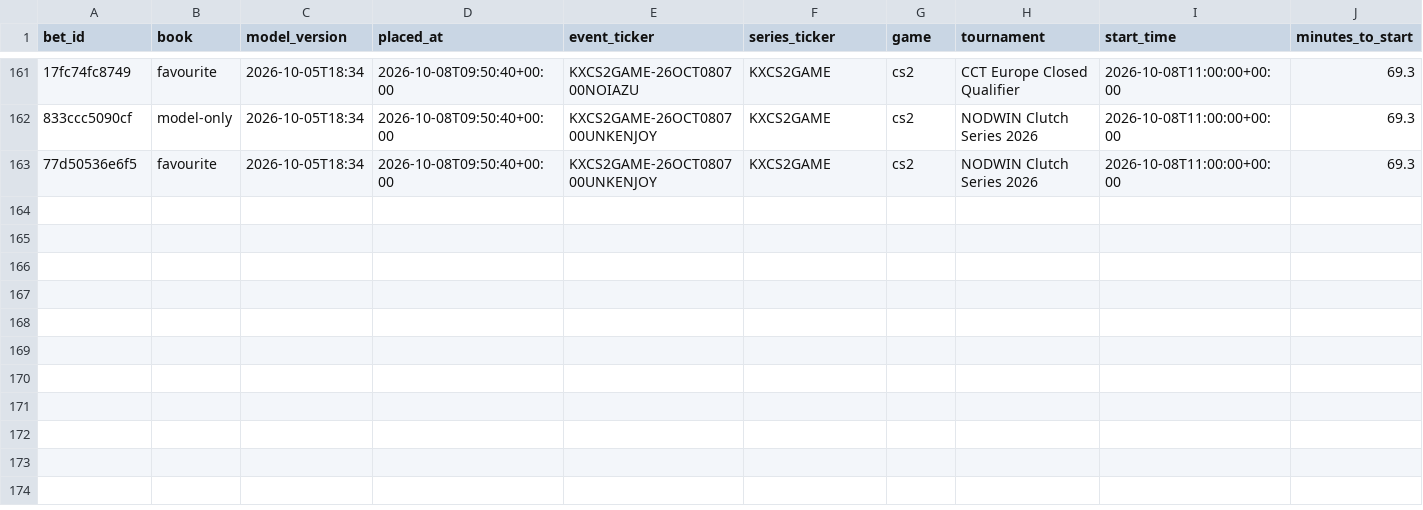
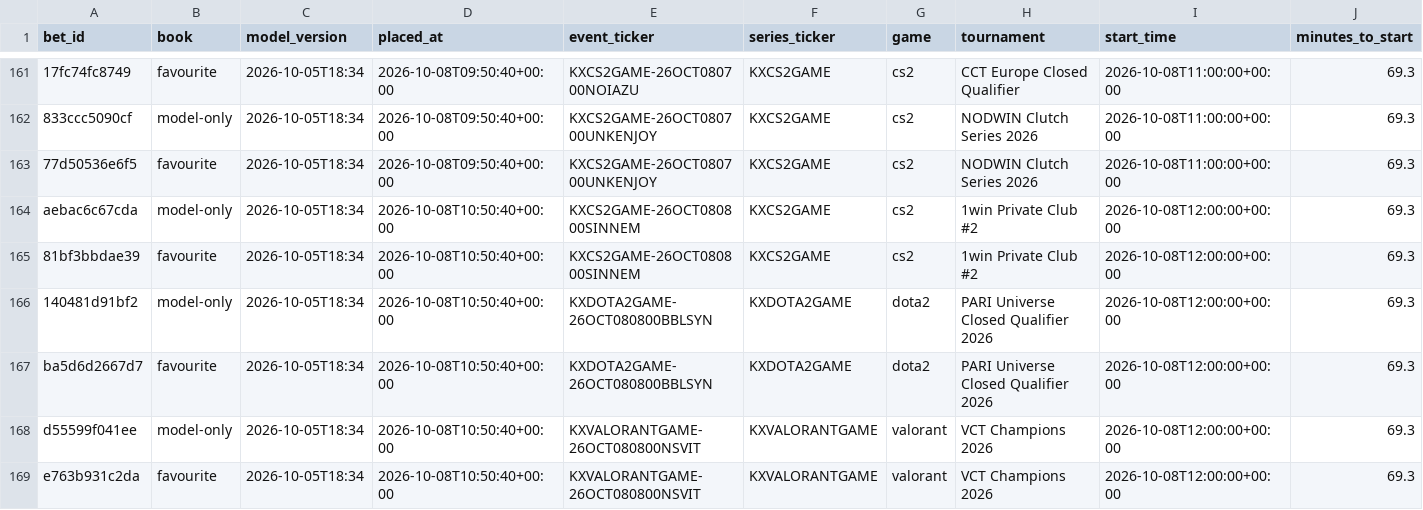
Before and after one commit to nathangin/esports-betting, a CSV file: state/paper/ledger.csv, drawn as a sheet; only a part is shown, gaps mark what is left out; rows hold the shown columns only; the diff names each change by its address in the sheet, - before the commit and + after, or states it on an @@ line.

```diff
--- a/state/paper/ledger.csv
+++ b/state/paper/ledger.csv
+row 164: aebac6c67cda | model-only | 2026-10-05T18:34 | 2026-10-08T10:50:40+00:00 | KXCS2GAME-26OCT080800SINNEM | KXCS2GAME | cs2 | 1win Private Club #2 | 2026-10-08T12:00:00+00:00 | 69.3
+row 165: 81bf3bbdae39 | favourite | 2026-10-05T18:34 | 2026-10-08T10:50:40+00:00 | KXCS2GAME-26OCT080800SINNEM | KXCS2GAME | cs2 | 1win Private Club #2 | 2026-10-08T12:00:00+00:00 | 69.3
+row 166: 140481d91bf2 | model-only | 2026-10-05T18:34 | 2026-10-08T10:50:40+00:00 | KXDOTA2GAME-26OCT080800BBLSYN | KXDOTA2GAME | dota2 | PARI Universe Closed Qualifier 2026 | 2026-10-08T12:00:00+00:00 | 69.3
+row 167: ba5d6d2667d7 | favourite | 2026-10-05T18:34 | 2026-10-08T10:50:40+00:00 | KXDOTA2GAME-26OCT080800BBLSYN | KXDOTA2GAME | dota2 | PARI Universe Closed Qualifier 2026 | 2026-10-08T12:00:00+00:00 | 69.3
+row 168: d55599f041ee | model-only | 2026-10-05T18:34 | 2026-10-08T10:50:40+00:00 | KXVALORANTGAME-26OCT080800NSVIT | KXVALORANTGAME | valorant | VCT Champions 2026 | 2026-10-08T12:00:00+00:00 | 69.3
+row 169: e763b931c2da | favourite | 2026-10-05T18:34 | 2026-10-08T10:50:40+00:00 | KXVALORANTGAME-26OCT080800NSVIT | KXVALORANTGAME | valorant | VCT Champions 2026 | 2026-10-08T12:00:00+00:00 | 69.3
```
Also changed, not shown: state/paper/closes.csv, 7 other files.
